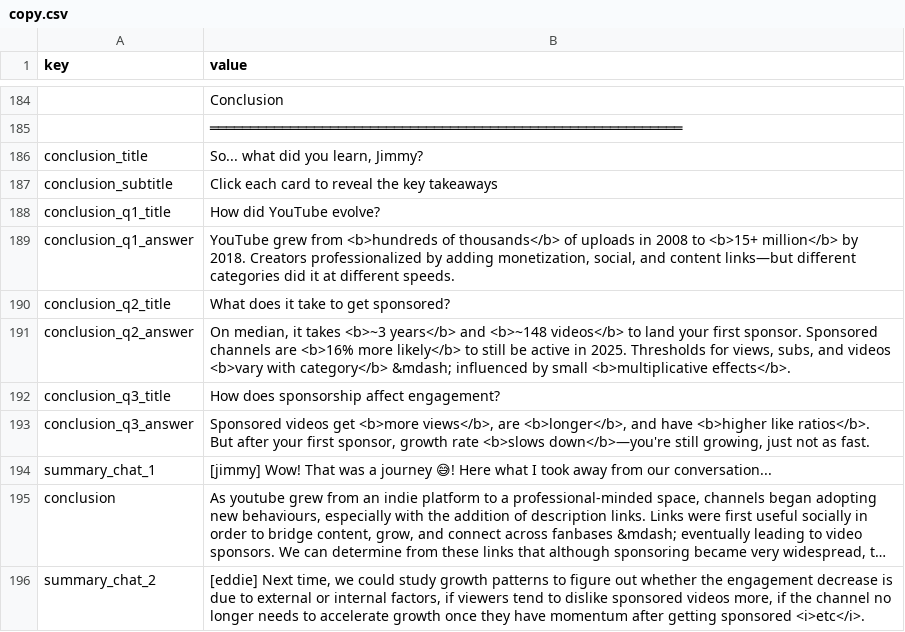
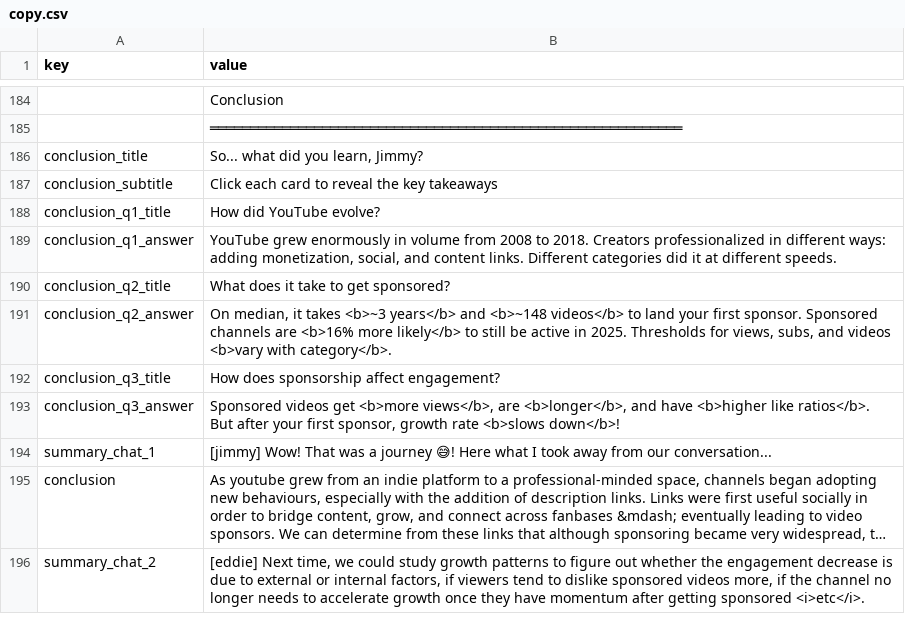
Before and after one commit to ri-ru/ADA-website, a CSV file: src/data/copy.csv, drawn as a sheet; only a part is shown, gaps mark what is left out; long unchanged cells end in ….

```diff
--- a/src/data/copy.csv
+++ b/src/data/copy.csv
@@ -190,7 +190,7 @@ conclusion_subtitle,Click each card to reveal the key takeaways
 conclusion_q1_title,How did YouTube evolve?
-conclusion_q1_answer,"YouTube grew from <b>hundreds of thousands</b> of uploads in 2008 to <b>15+ million</b> by 2018. Creators professionalized by adding monetization, social, and content links—but different categories did it at different speeds."
+conclusion_q1_answer,"YouTube grew enormously in volume from 2008 to 2018. Creators professionalized in different ways: adding monetization, social, and content links. Different categories did it at different speeds."
 conclusion_q2_title,What does it take to get sponsored?
-conclusion_q2_answer,"On median, it takes <b>~3 years</b> and <b>~148 videos</b> to land your first sponsor. Sponsored channels are <b>16% more likely</b> to still be active in 2025. Thresholds for views, subs, and videos <b>vary with category</b> &mdash; influenced by small <b>multiplicative effects</b>."
+conclusion_q2_answer,"On median, it takes <b>~3 years</b> and <b>~148 videos</b> to land your first sponsor. Sponsored channels are <b>16% more likely</b> to still be active in 2025. Thresholds for views, subs, and videos <b>vary with category</b>."
 conclusion_q3_title,How does sponsorship affect engagement?
-conclusion_q3_answer,"Sponsored videos get <b>more views</b>, are <b>longer</b>, and have <b>higher like ratios</b>. But after your first sponsor, growth rate <b>slows down</b>—you're still growing, just not as fast."
+conclusion_q3_answer,"Sponsored videos get <b>more views</b>, are <b>longer</b>, and have <b>higher like ratios</b>. But after your first sponsor, growth rate <b>slows down</b>! "
 summary_chat_1,[jimmy] Wow! That was a journey 😅! Here what I took away from our conversation...
```
Also changed, not shown: 1 other file.
